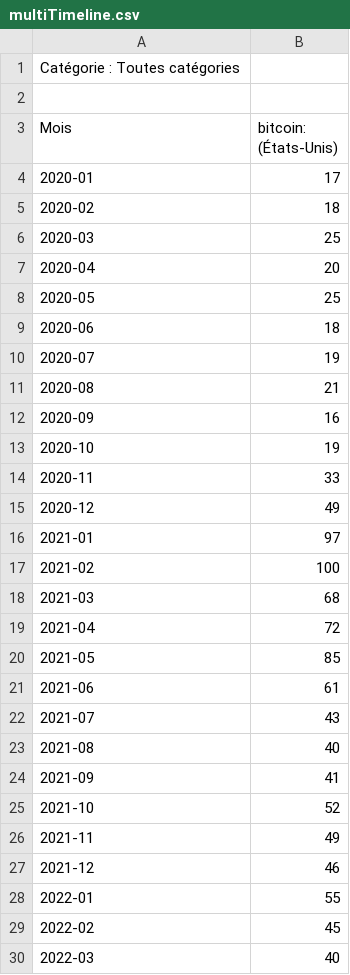
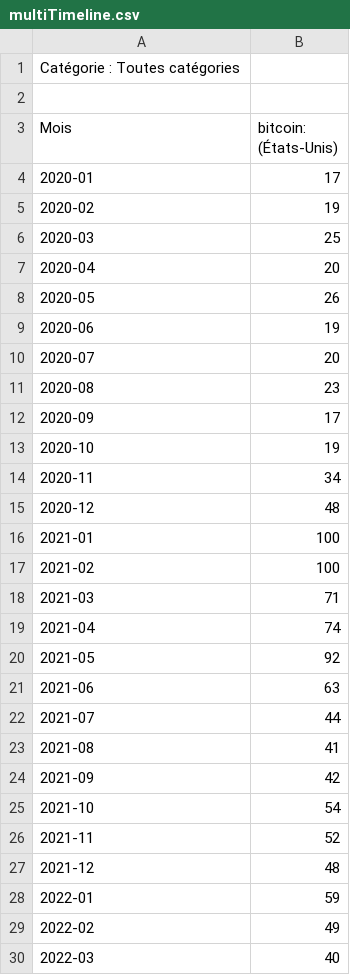
Before and after one commit to Marc-Seger/btc-price-predictor-app, a CSV file: data/multiTimeline.csv, drawn as a sheet; only a part is shown; the diff covers the shown part only.

```diff
--- a/data/multiTimeline.csv
+++ b/data/multiTimeline.csv
@@ -4,27 +4,27 @@ Mois,bitcoin: (États-Unis)
 2020-01,17
-2020-02,18
+2020-02,19
 2020-03,25
 2020-04,20
-2020-05,25
-2020-06,18
-2020-07,19
-2020-08,21
-2020-09,16
+2020-05,26
+2020-06,19
+2020-07,20
+2020-08,23
+2020-09,17
 2020-10,19
-2020-11,33
-2020-12,49
-2021-01,97
+2020-11,34
+2020-12,48
+2021-01,100
 2021-02,100
-2021-03,68
-2021-04,72
-2021-05,85
-2021-06,61
-2021-07,43
-2021-08,40
-2021-09,41
-2021-10,52
-2021-11,49
-2021-12,46
-2022-01,55
-2022-02,45
+2021-03,71
+2021-04,74
+2021-05,92
+2021-06,63
+2021-07,44
+2021-08,41
+2021-09,42
+2021-10,54
+2021-11,52
+2021-12,48
+2022-01,59
+2022-02,49
 2022-03,40
```
Also changed, not shown: 27 edited cells elsewhere in this file, data/ETF_Flow_Cleaned.csv.
